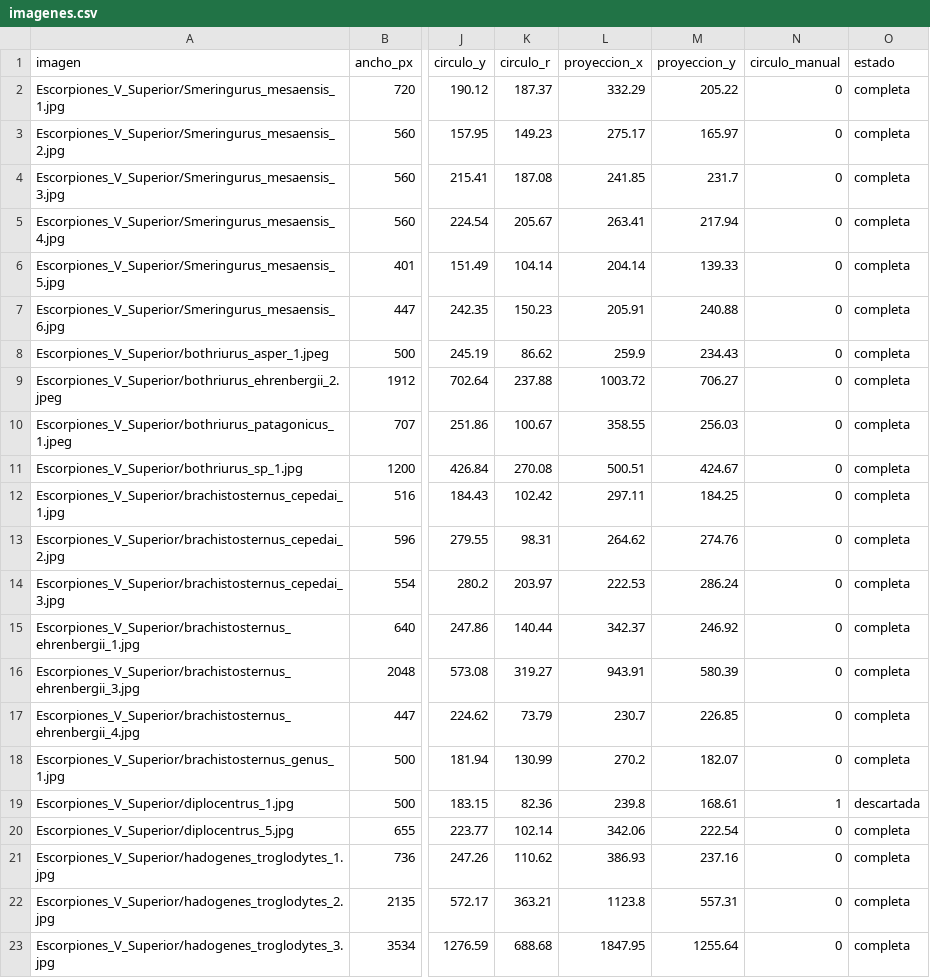
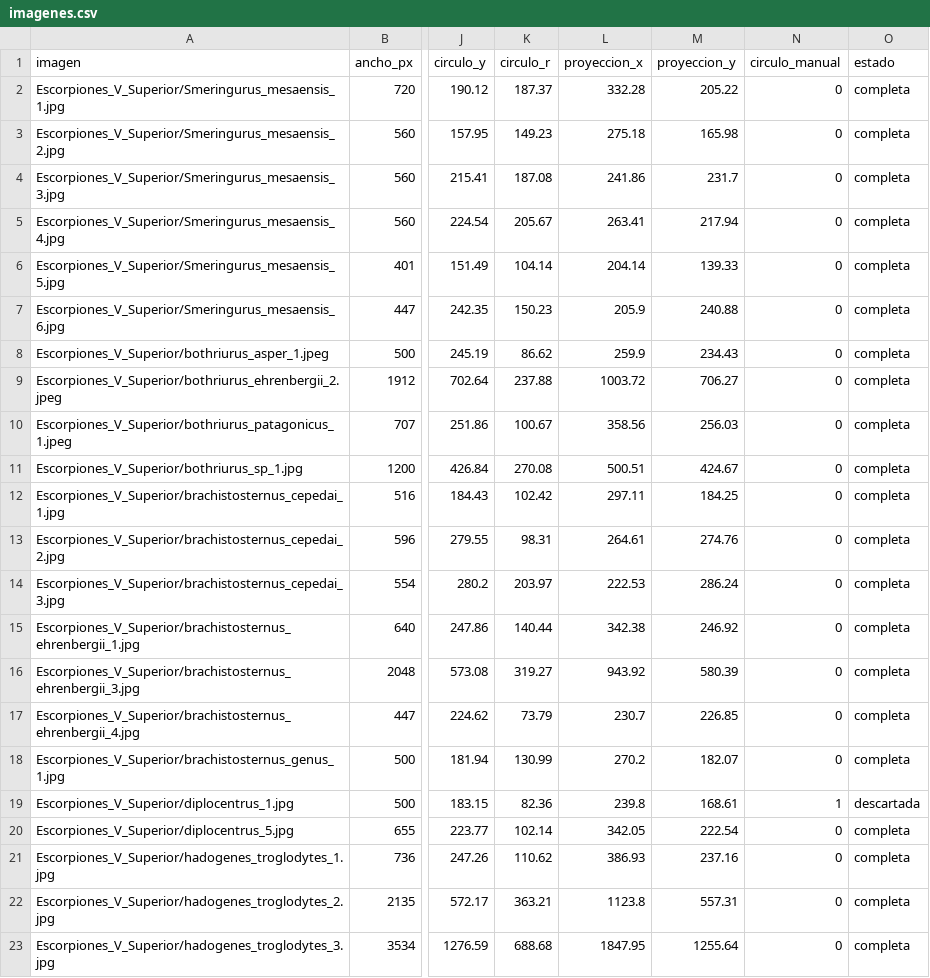
Before and after one commit to Devloiza/TT, a CSV file: Exploration/Geometria_estadistica/datos/imagenes.csv, drawn as a sheet; only a part is shown, gaps mark what is left out; the diff covers the shown part only; the diff names each change by its address in the sheet, - before the commit and + after, or states it on an @@ line.

```diff
--- a/Exploration/Geometria_estadistica/datos/imagenes.csv
+++ b/Exploration/Geometria_estadistica/datos/imagenes.csv
-L2 (proyeccion_x): 332.29
+L2 (proyeccion_x): 332.28
-L3 (proyeccion_x): 275.17
+L3 (proyeccion_x): 275.18
-M3 (proyeccion_y): 165.97
+M3 (proyeccion_y): 165.98
-L4 (proyeccion_x): 241.85
+L4 (proyeccion_x): 241.86
-L7 (proyeccion_x): 205.91
+L7 (proyeccion_x): 205.9
-L10 (proyeccion_x): 358.55
+L10 (proyeccion_x): 358.56
-L13 (proyeccion_x): 264.62
+L13 (proyeccion_x): 264.61
-L15 (proyeccion_x): 342.37
+L15 (proyeccion_x): 342.38
-L16 (proyeccion_x): 943.91
+L16 (proyeccion_x): 943.92
-L20 (proyeccion_x): 342.06
+L20 (proyeccion_x): 342.05
```
Also changed, not shown: 8 edited cells elsewhere in this file, 7 other files.
